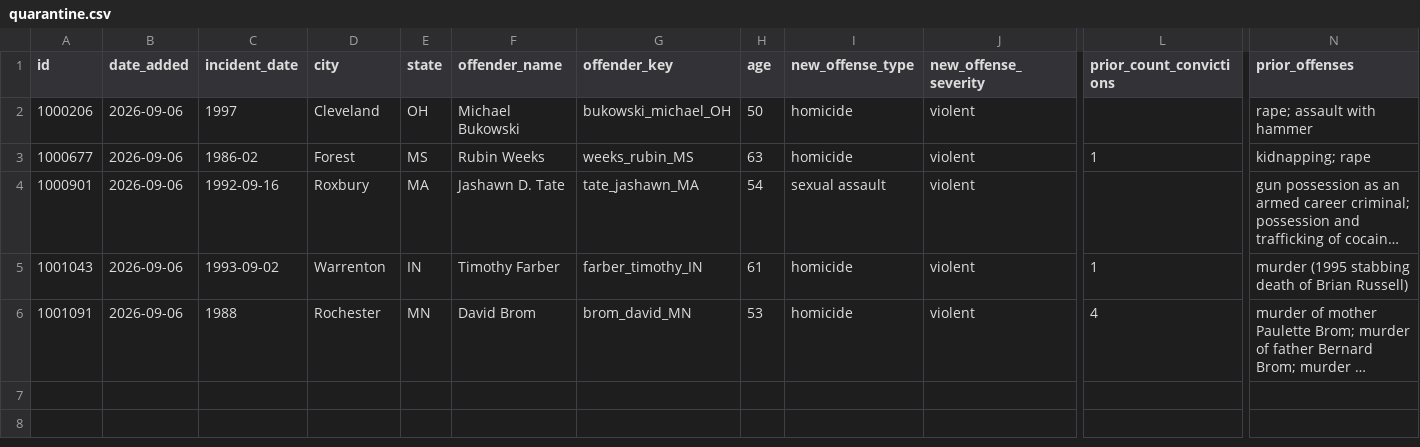
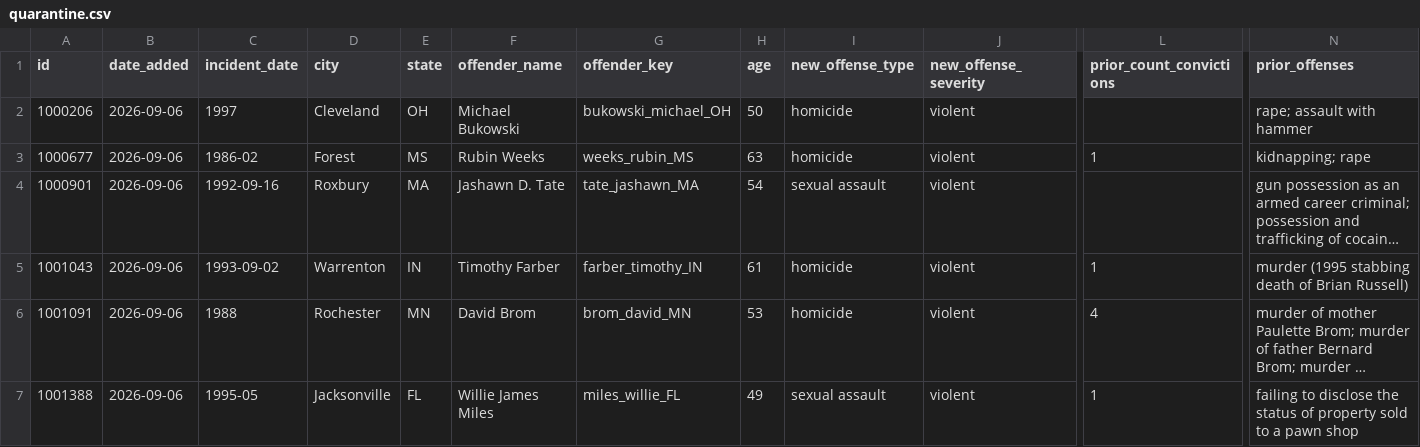
Before and after one commit to CharlesFainLehman/Underincarcerated, a CSV file: data/quarantine.csv, drawn as a sheet; only a part is shown, gaps mark what is left out; long unchanged cells end in …; rows hold the shown columns only; the diff names each change by its address in the sheet, - before the commit and + after, or states it on an @@ line.

```diff
--- a/data/quarantine.csv
+++ b/data/quarantine.csv
+row 7: 1001388 | 2026-09-06 | 1995-05 | Jacksonville | FL | Willie James Miles | miles_willie_FL | 49 | sexual assault | violent | 1 | failing to disclose the status of property sold to a pawn shop
```
Also changed, not shown: 8 other files.
